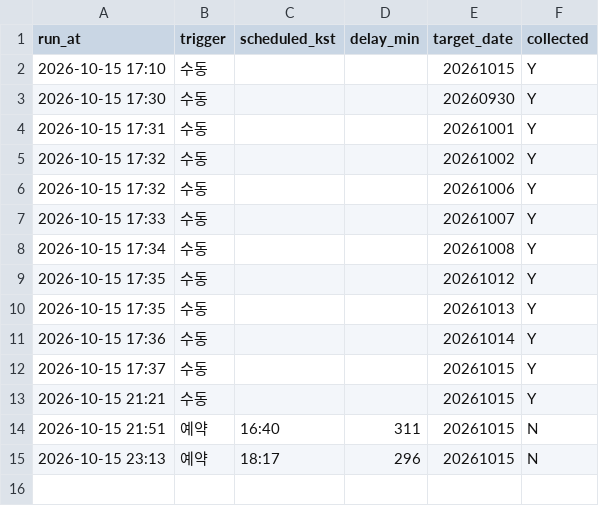
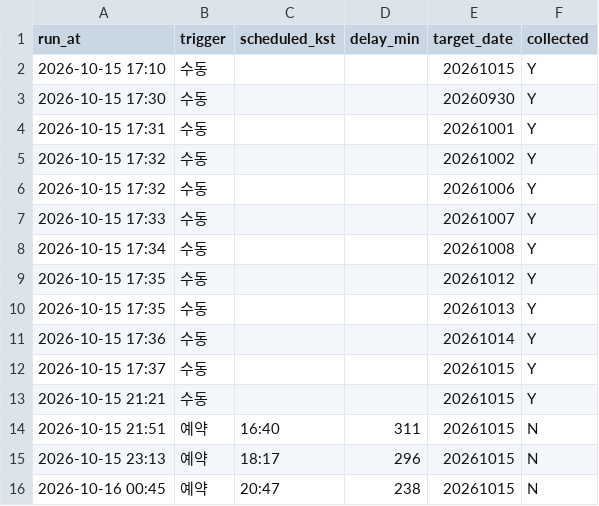
Before and after one commit to themoka7/myMoney, a CSV file: data/runs.csv, drawn as a sheet.

```diff
--- a/data/runs.csv
+++ b/data/runs.csv
@@ -15 +15,2 @@ run_at,trigger,scheduled_kst,delay_min,target_date,collected
 2026-10-15 23:13,예약,18:17,296,20261015,N
+2026-10-16 00:45,예약,20:47,238,20261015,N
```
Also changed, not shown: 1 other file.
